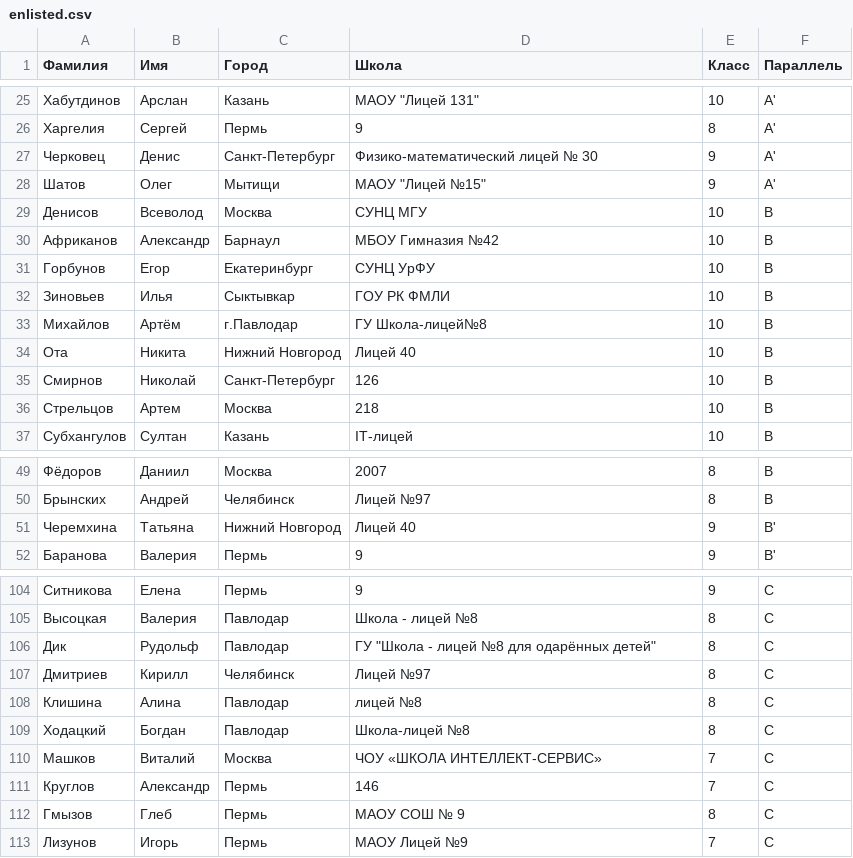
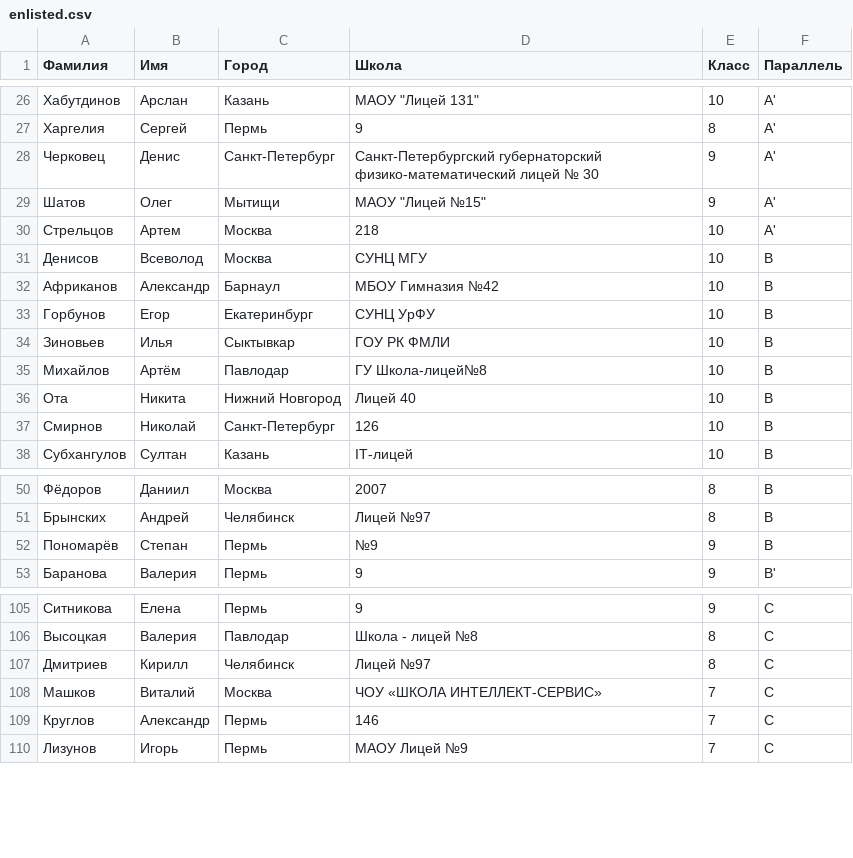
Before and after one commit to sicamp/sicamp.github.io, a CSV file: data.blocks/enlisted/enlisted.csv, drawn as a sheet; only a part is shown, gaps mark what is left out; the diff covers the shown part only.

Commit message:
Обновить список

```diff
--- a/data.blocks/enlisted/enlisted.csv
+++ b/data.blocks/enlisted/enlisted.csv
@@ -26,4 +27,5 @@
 Харгелия,Сергей,Пермь,9,8,A'
-Черковец,Денис,Санкт-Петербург,Физико-математический лицей № 30,9,A'
+Черковец,Денис,Санкт-Петербург,Санкт-Петербургский губернаторский физико-математический лицей № 30,9,A'
 Шатов,Олег,Мытищи,"МАОУ ""Лицей №15""",9,A'
+Стрельцов,Артем,Москва,218,10,A'
 Денисов,Всеволод,Москва,СУНЦ МГУ,10,B
@@ -32,6 +34,5 @@
 Зиновьев,Илья,Сыктывкар,ГОУ РК ФМЛИ,10,B
-Михайлов,Артём,г.Павлодар,ГУ Школа-лицей№8,10,B
+Михайлов,Артём,Павлодар,ГУ Школа-лицей№8,10,B
 Ота,Никита,Нижний Новгород,Лицей 40,10,B
 Смирнов,Николай,Санкт-Петербург,126,10,B
-Стрельцов,Артем,Москва,218,10,B
 Субхангулов,Султан,Казань,IT-лицей,10,B
@@ -50,3 +51,3 @@
 Брынских,Андрей,Челябинск,Лицей №97,8,B
-Черемхина,Татьяна,Нижний Новгород,Лицей 40,9,B'
+Пономарёв,Степан,Пермь,№9,9,B
 Баранова,Валерия,Пермь,9,9,B'
@@ -105,9 +106,5 @@
 Высоцкая,Валерия,Павлодар,Школа - лицей №8,8,C
-Дик,Рудольф,Павлодар,"ГУ ""Школа - лицей №8 для одарённых детей""",8,C
 Дмитриев,Кирилл,Челябинск,Лицей №97,8,C
-Клишина,Алина,Павлодар,лицей №8,8,C
-Ходацкий,Богдан,Павлодар,Школа-лицей №8,8,C
 Машков,Виталий,Москва,ЧОУ «ШКОЛА ИНТЕЛЛЕКТ-СЕРВИС»,7,C
 Круглов,Александр,Пермь,146,7,C
-Гмызов,Глеб,Пермь,МАОУ СОШ № 9,8,C
 Лизунов,Игорь,Пермь,МАОУ Лицей №9,7,C
```
Also changed, not shown: 3 added rows and 1 removed row elsewhere in this file.
